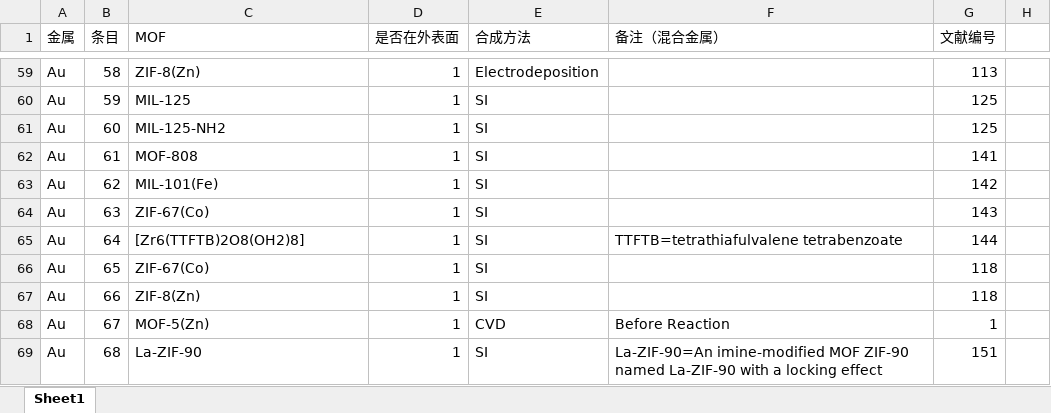
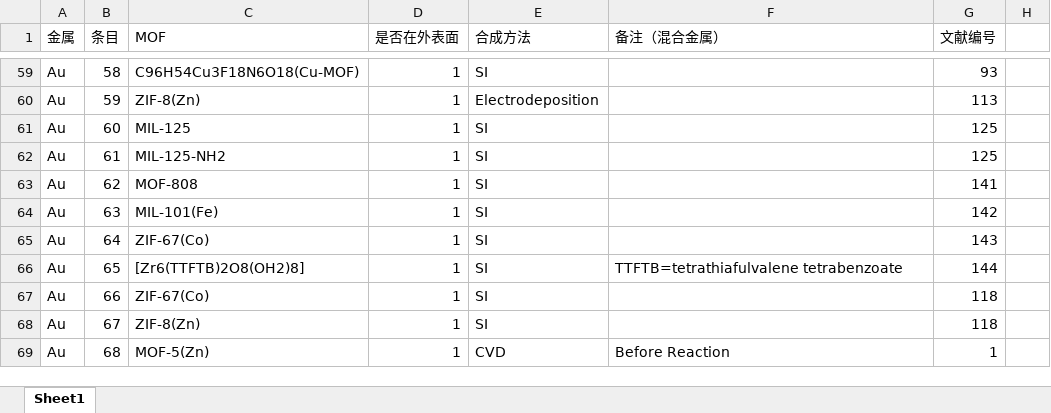
Before and after one commit to Wang-Group/NP-MOF, an Excel workbook: 0-complete_literature_data/data_temp.xlsx, sheet Sheet1, drawn as a sheet; only a part is shown, gaps mark what is left out; values as stored, in another font and other column widths than the file's, no cell formats; the diff covers the shown part only; the diff names each change by its address in the sheet, - before the commit and + after, or states it on an @@ line.

```diff
--- a/0-complete_literature_data/data_temp.xlsx (sheet Sheet1)
+++ b/0-complete_literature_data/data_temp.xlsx (sheet Sheet1)
-C59 (MOF): ZIF-8(Zn)
+C59 (MOF): C96H54Cu3F18N6O18(Cu-MOF)
-E59 (合成方法): Electrodeposition
+E59 (合成方法): SI
-G59 (文献编号): 113
+G59 (文献编号): 93
-C60 (MOF): MIL-125
+C60 (MOF): ZIF-8(Zn)
-E60 (合成方法): SI
+E60 (合成方法): Electrodeposition
-G60 (文献编号): 125
+G60 (文献编号): 113
-C61 (MOF): MIL-125-NH2
+C61 (MOF): MIL-125
-C62 (MOF): MOF-808
+C62 (MOF): MIL-125-NH2
-G62 (文献编号): 141
+G62 (文献编号): 125
-C63 (MOF): MIL-101(Fe)
+C63 (MOF): MOF-808
-G63 (文献编号): 142
+G63 (文献编号): 141
-C64 (MOF): ZIF-67(Co)
+C64 (MOF): MIL-101(Fe)
-G64 (文献编号): 143
+G64 (文献编号): 142
-C65 (MOF): [Zr6(TTFTB)2O8(OH2)8]
+C65 (MOF): ZIF-67(Co)
-F65 (备注（混合金属）): TTFTB=tetrathiafulvalene tetrabenzoate
+F65 (备注（混合金属）): (empty)
-G65 (文献编号): 144
+G65 (文献编号): 143
-C66 (MOF): ZIF-67(Co)
+C66 (MOF): [Zr6(TTFTB)2O8(OH2)8]
-F66 (备注（混合金属）): (empty)
+F66 (备注（混合金属）): TTFTB=tetrathiafulvalene tetrabenzoate
-G66 (文献编号): 118
+G66 (文献编号): 144
-C67 (MOF): ZIF-8(Zn)
+C67 (MOF): ZIF-67(Co)
-C68 (MOF): MOF-5(Zn)
+C68 (MOF): ZIF-8(Zn)
-E68 (合成方法): CVD
+E68 (合成方法): SI
-F68 (备注（混合金属）): Before Reaction
+F68 (备注（混合金属）): (empty)
-G68 (文献编号): 1
+G68 (文献编号): 118
-C69 (MOF): La-ZIF-90
+C69 (MOF): MOF-5(Zn)
-E69 (合成方法): SI
+E69 (合成方法): CVD
-F69 (备注（混合金属）): La-ZIF-90=An imine-modified MOF ZIF-90 named La-ZIF-90 with a locking effect
+F69 (备注（混合金属）): Before Reaction
-G69 (文献编号): 151
+G69 (文献编号): 1
```
Also changed, not shown: 4 added rows and 1049 edited cells elsewhere in this sheet, cell formats, 0-complete_literature_data/analysis_single_vs_multi_and_impreg_inside.xlsx, 10 other files.
